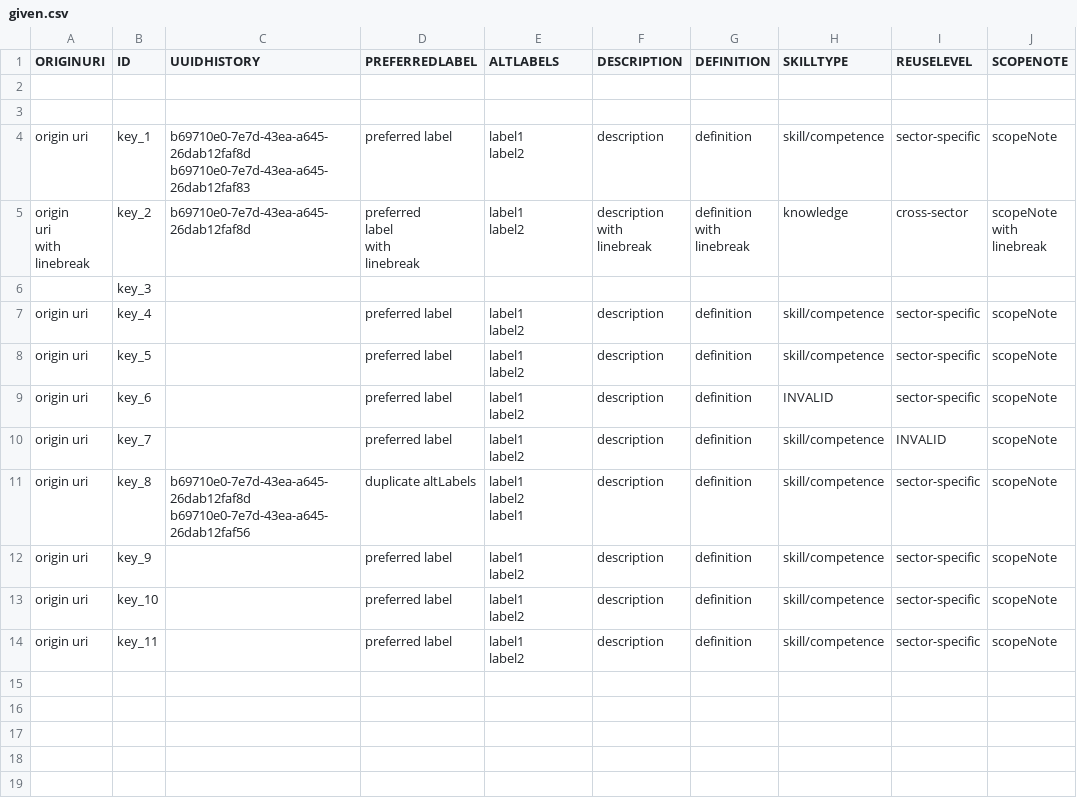
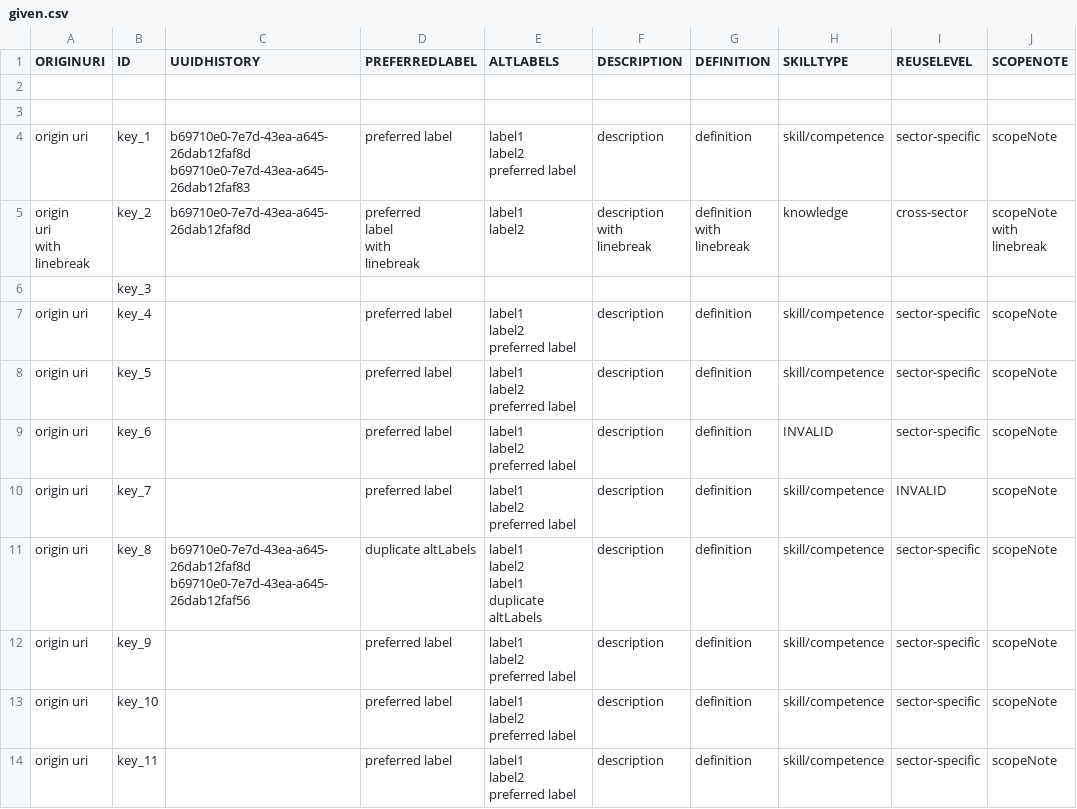
Before and after one commit to tabiya-tech/taxonomy-model-application, a CSV file: backend/src/import/esco/skills/_test_data_/given.csv, drawn as a sheet; only a part is shown; ↵ is a line break in a cell; the diff names each change by its address in the sheet, - before the commit and + after, or states it on an @@ line.

Commit message:
refactor(import): import should issue a warning if the preferred label is not in the altLabels

```diff
--- a/backend/src/import/esco/skills/_test_data_/given.csv
+++ b/backend/src/import/esco/skills/_test_data_/given.csv
-E4 (ALTLABELS): label1 ↵ label2
+E4 (ALTLABELS): label1 ↵ label2 ↵ preferred label
-E7:E10 (ALTLABELS): label1 ↵ label2
+E7:E10 (ALTLABELS): label1 ↵ label2 ↵ preferred label
-E11 (ALTLABELS): label1 ↵ label2 ↵ label1
+E11 (ALTLABELS): label1 ↵ label2 ↵ label1 ↵ duplicate altLabels
-E12:E14 (ALTLABELS): label1 ↵ label2
+E12:E14 (ALTLABELS): label1 ↵ label2 ↵ preferred label
```
Also changed, not shown: backend/src/import/esco/OccupationGroups/_test_data_/given.csv, backend/src/import/esco/occupations/_test_data_/given.csv, 13 other files.
